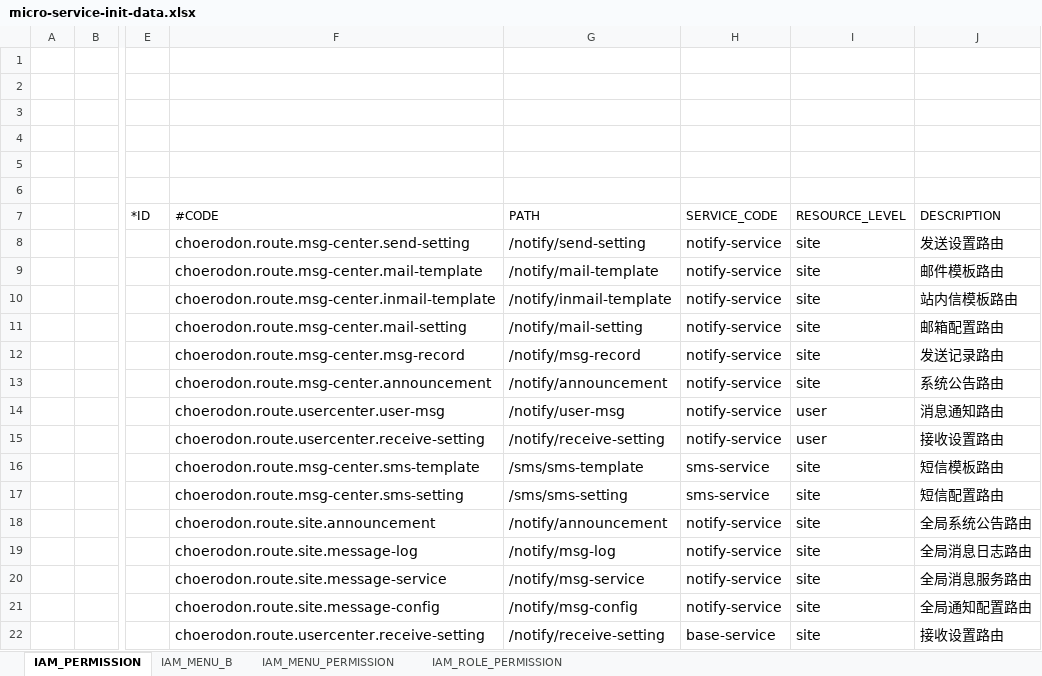
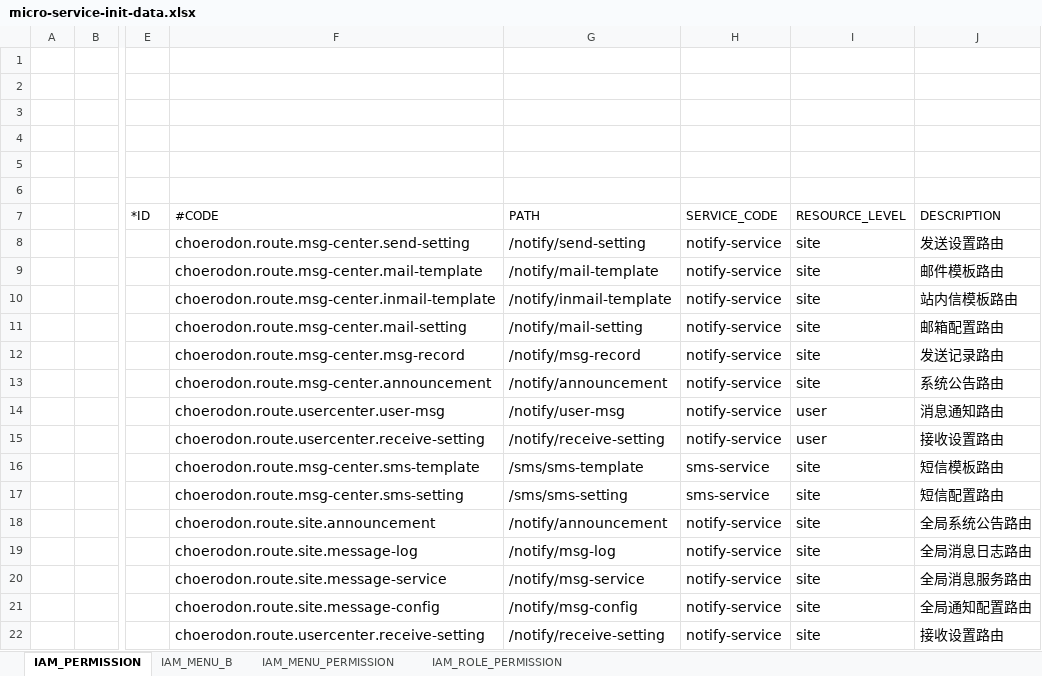
Before and after one commit to open-hand/choerodon-message, an Excel workbook: src/main/resources/script/meta/micro-service-init-data.xlsx, sheet IAM_PERMISSION, drawn as a sheet; only a part is shown, gaps mark what is left out; values as stored, in another font and other column widths than the file's, no borders; the diff names each change by its address in the sheet, - before the commit and + after, or states it on an @@ line.

Commit message:
[UPD] 修改接收设置服务名

```diff
--- a/src/main/resources/script/meta/micro-service-init-data.xlsx (sheet IAM_PERMISSION)
+++ b/src/main/resources/script/meta/micro-service-init-data.xlsx (sheet IAM_PERMISSION)
-H22 (SERVICE_CODE): base-service
+H22 (SERVICE_CODE): notify-service
```
Also changed, not shown: sheet IAM_MENU_B.
